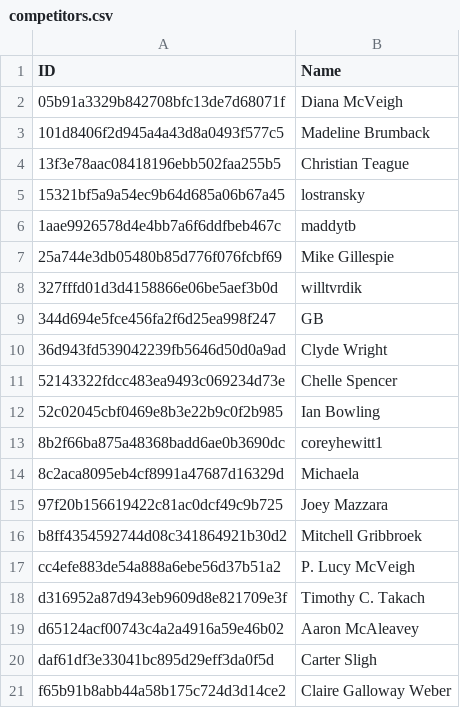
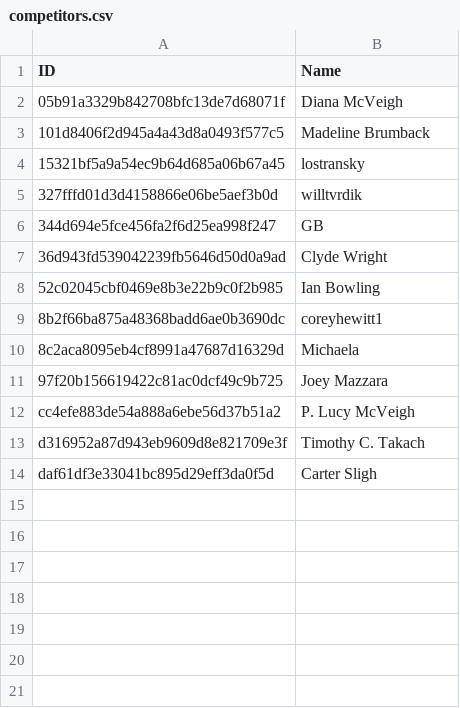
Before and after one commit to clydeiii/musicleague, a CSV file: data/american-soldier/competitors.csv, drawn as a sheet.

```diff
--- a/data/american-soldier/competitors.csv
+++ b/data/american-soldier/competitors.csv
@@ -3,6 +3,3 @@ ID,Name
 101d8406f2d945a4a43d8a0493f577c5,Madeline Brumback
-13f3e78aac08418196ebb502faa255b5,Christian Teague
 15321bf5a9a54ec9b64d685a06b67a45,lostransky
-1aae9926578d4e4bb7a6f6ddfbeb467c,maddytb
-25a744e3db05480b85d776f076fcbf69,Mike Gillespie
 327fffd01d3d4158866e06be5aef3b0d,willtvrdik
@@ -10,3 +7,2 @@ ID,Name
 36d943fd539042239fb5646d50d0a9ad,Clyde Wright
-52143322fdcc483ea9493c069234d73e,Chelle Spencer
 52c02045cbf0469e8b3e22b9c0f2b985,Ian Bowling
@@ -15,7 +11,4 @@ ID,Name
 97f20b156619422c81ac0dcf49c9b725,Joey Mazzara
-b8ff4354592744d08c341864921b30d2,Mitchell Gribbroek
 cc4efe883de54a888a6ebe56d37b51a2,P. Lucy McVeigh
 d316952a87d943eb9609d8e821709e3f,Timothy C. Takach
-d65124acf00743c4a2a4916a59e46b02,Aaron McAleavey
 daf61df3e33041bc895d29eff3da0f5d,Carter Sligh
-f65b91b8abb44a58b175c724d3d14ce2,Claire Galloway Weber
```
Also changed, not shown: data/american-soldier/rounds.csv, data/american-soldier/submissions.csv, 8 other files.
